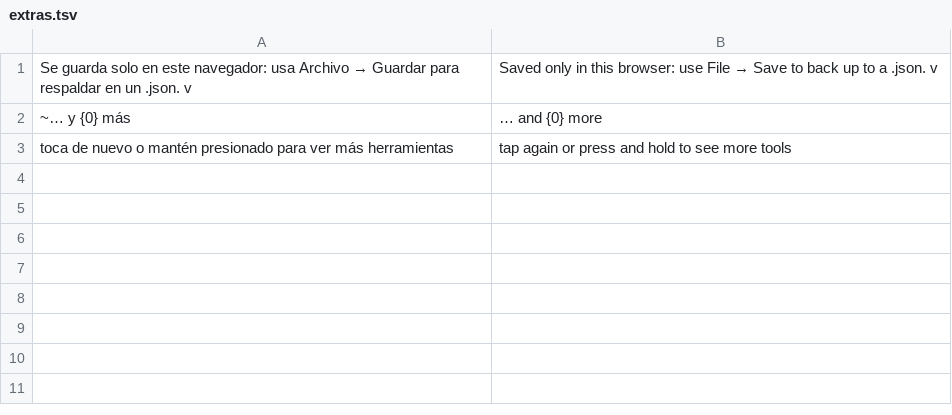
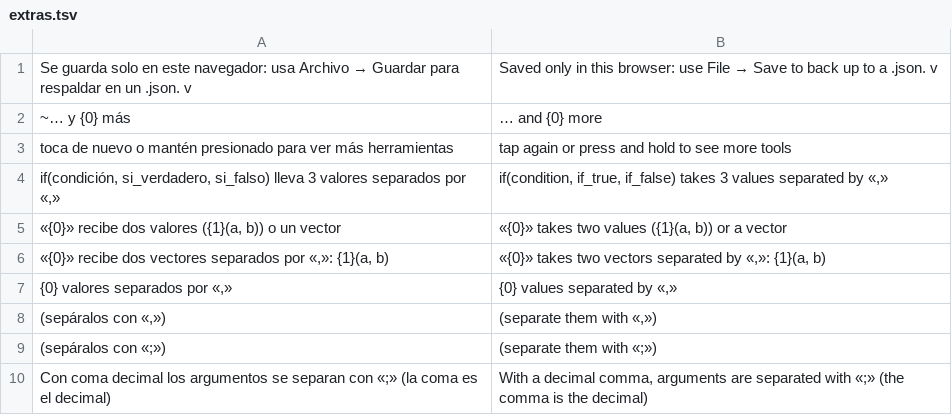
Before and after one commit to oscampo/a-cad, a TSV file: tools/i18n/extras.tsv, drawn as a sheet; the diff names each change by its address in the sheet, - before the commit and + after, or states it on an @@ line.

```diff
--- a/tools/i18n/extras.tsv
+++ b/tools/i18n/extras.tsv
+row 4: if(condición, si_verdadero, si_falso) lleva 3 valores separados por «,» | if(condition, if_true, if_false) takes 3 values separated by «,»
+row 5: «{0}» recibe dos valores ({1}(a, b)) o un vector | «{0}» takes two values ({1}(a, b)) or a vector
+row 6: «{0}» recibe dos vectores separados por «,»: {1}(a, b) | «{0}» takes two vectors separated by «,»: {1}(a, b)
+row 7: {0} valores separados por «,» | {0} values separated by «,»
+row 8: (sepáralos con «,») | (separate them with «,»)
+row 9: (sepáralos con «;») | (separate them with «;»)
+row 10: Con coma decimal los argumentos se separan con «;» (la coma es el decimal) | With a decimal comma, arguments are separated with «;» (the comma is the decimal)
```
Also changed, not shown: 4 other files.
